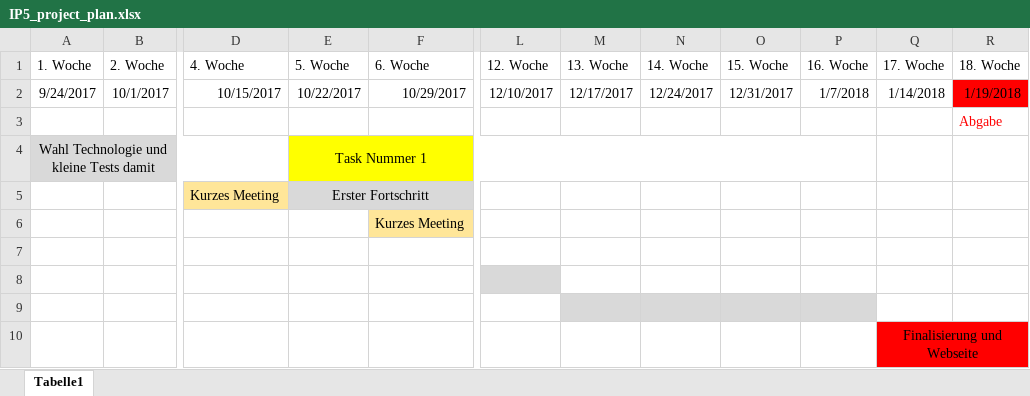
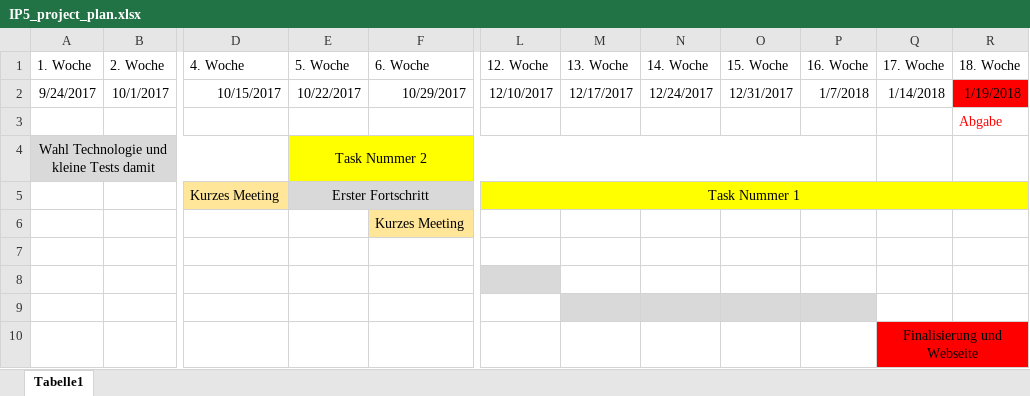
Before and after one commit to 837/ip5-nlp-ch, an Excel workbook: doc/IP5_project_plan.xlsx, sheet Tabelle1, drawn as a sheet; only a part is shown, gaps mark what is left out; values as stored, in another font and other column widths than the file's, no borders; charts and pictures not drawn; the diff names each change by its address in the sheet, - before the commit and + after, or states it on an @@ line.

Commit message:
updated project plan

```diff
--- a/doc/IP5_project_plan.xlsx (sheet Tabelle1)
+++ b/doc/IP5_project_plan.xlsx (sheet Tabelle1)
-E4 (5. Woche): Task Nummer 1
+E4 (5. Woche): Task Nummer 2
-L5 (12. Woche): (empty)
+L5 (12. Woche): Task Nummer 1
-L5:R5 fill: none
+L5:R5 fill: #FFFF00
+L5:R5 merged
```
Also changed, not shown: charts or pictures.
